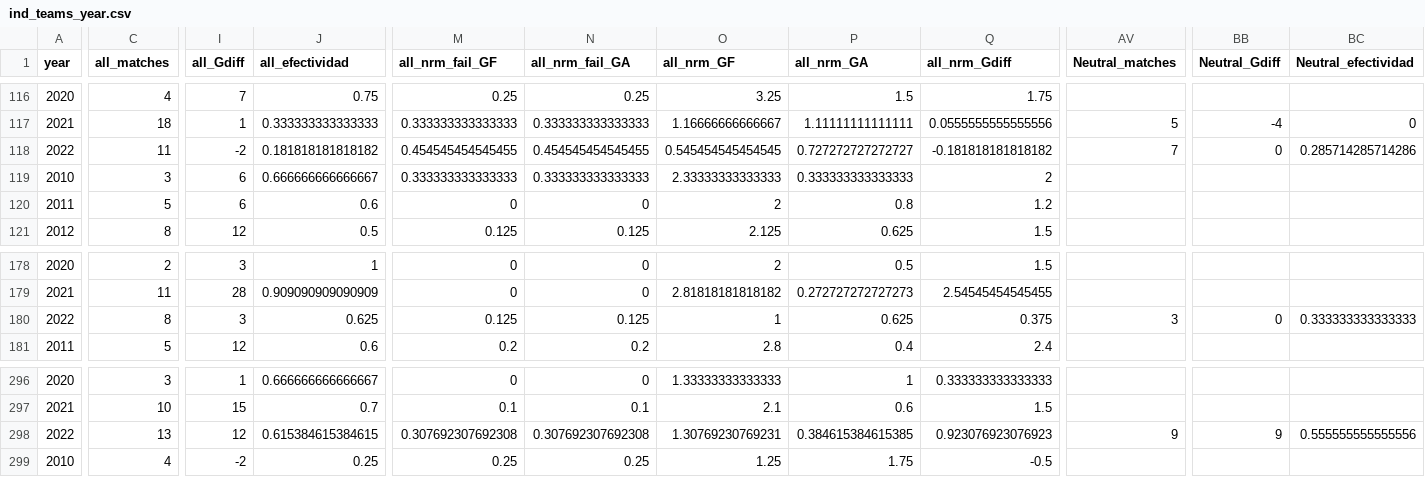
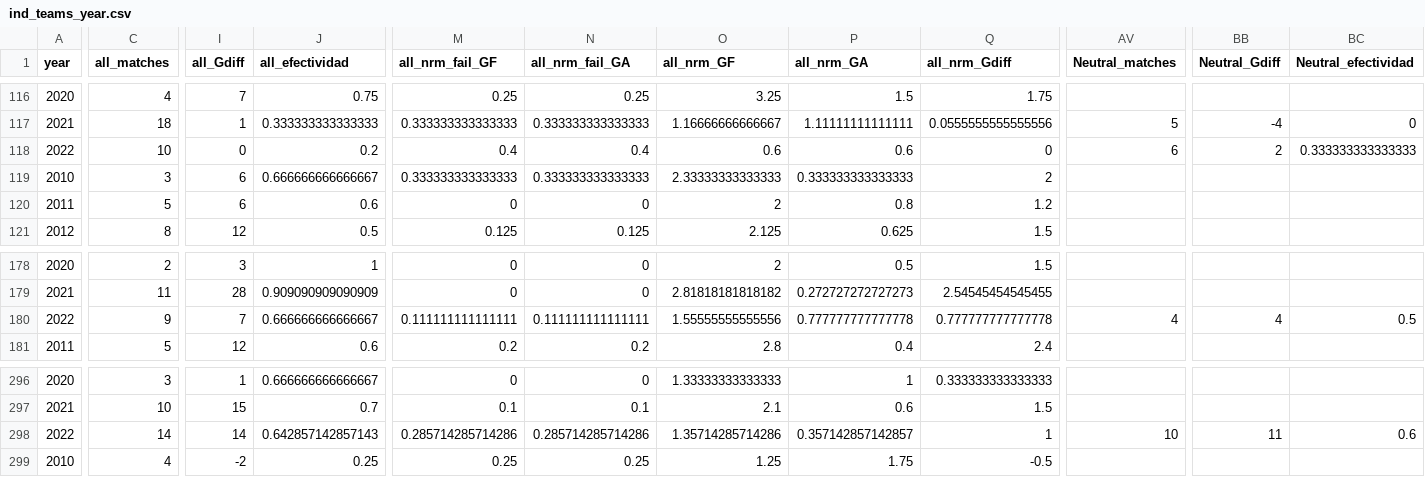
Before and after one commit to araupontones/CariQuiniela, a CSV file: data/3.clean/ind_teams_year.csv, drawn as a sheet; only a part is shown, gaps mark what is left out; the diff covers the shown part only; the diff names each change by its address in the sheet, - before the commit and + after, or states it on an @@ line.

```diff
--- a/data/3.clean/ind_teams_year.csv
+++ b/data/3.clean/ind_teams_year.csv
-C118 (all_matches): 11
+C118 (all_matches): 10
-I118 (all_Gdiff): -2
+I118 (all_Gdiff): 0
-J118 (all_efectividad): 0.181818181818182
+J118 (all_efectividad): 0.2
-M118 (all_nrm_fail_GF): 0.454545454545455
+M118 (all_nrm_fail_GF): 0.4
-N118 (all_nrm_fail_GA): 0.454545454545455
+N118 (all_nrm_fail_GA): 0.4
-O118 (all_nrm_GF): 0.545454545454545
+O118 (all_nrm_GF): 0.6
-P118 (all_nrm_GA): 0.727272727272727
+P118 (all_nrm_GA): 0.6
-Q118 (all_nrm_Gdiff): -0.181818181818182
+Q118 (all_nrm_Gdiff): 0
-AV118 (Neutral_matches): 7
+AV118 (Neutral_matches): 6
-BB118 (Neutral_Gdiff): 0
+BB118 (Neutral_Gdiff): 2
-BC118 (Neutral_efectividad): 0.285714285714286
+BC118 (Neutral_efectividad): 0.333333333333333
-C180 (all_matches): 8
+C180 (all_matches): 9
-I180 (all_Gdiff): 3
+I180 (all_Gdiff): 7
-J180 (all_efectividad): 0.625
+J180 (all_efectividad): 0.666666666666667
-M180 (all_nrm_fail_GF): 0.125
+M180 (all_nrm_fail_GF): 0.111111111111111
-N180 (all_nrm_fail_GA): 0.125
+N180 (all_nrm_fail_GA): 0.111111111111111
-O180 (all_nrm_GF): 1
+O180 (all_nrm_GF): 1.55555555555556
-P180 (all_nrm_GA): 0.625
+P180 (all_nrm_GA): 0.777777777777778
-Q180 (all_nrm_Gdiff): 0.375
+Q180 (all_nrm_Gdiff): 0.777777777777778
-AV180 (Neutral_matches): 3
+AV180 (Neutral_matches): 4
-BB180 (Neutral_Gdiff): 0
+BB180 (Neutral_Gdiff): 4
-BC180 (Neutral_efectividad): 0.333333333333333
+BC180 (Neutral_efectividad): 0.5
-C298 (all_matches): 13
+C298 (all_matches): 14
-I298 (all_Gdiff): 12
+I298 (all_Gdiff): 14
-J298 (all_efectividad): 0.615384615384615
+J298 (all_efectividad): 0.642857142857143
-M298 (all_nrm_fail_GF): 0.307692307692308
+M298 (all_nrm_fail_GF): 0.285714285714286
-N298 (all_nrm_fail_GA): 0.307692307692308
+N298 (all_nrm_fail_GA): 0.285714285714286
-O298 (all_nrm_GF): 1.30769230769231
+O298 (all_nrm_GF): 1.35714285714286
-P298 (all_nrm_GA): 0.384615384615385
+P298 (all_nrm_GA): 0.357142857142857
-Q298 (all_nrm_Gdiff): 0.923076923076923
+Q298 (all_nrm_Gdiff): 1
-AV298 (Neutral_matches): 9
+AV298 (Neutral_matches): 10
-BB298 (Neutral_Gdiff): 9
+BB298 (Neutral_Gdiff): 11
-BC298 (Neutral_efectividad): 0.555555555555556
+BC298 (Neutral_efectividad): 0.6
```
Also changed, not shown: 138 edited cells elsewhere in this file, data/3.clean/ind_all_matches.csv, data/3.clean/ind_ods_winner.csv.
